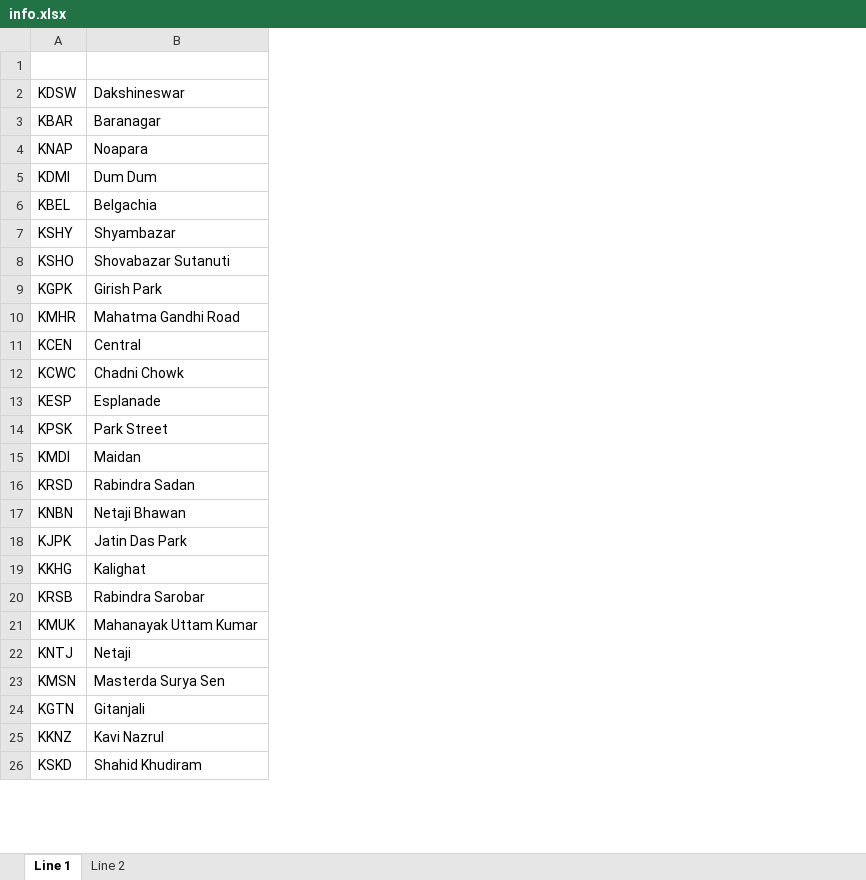
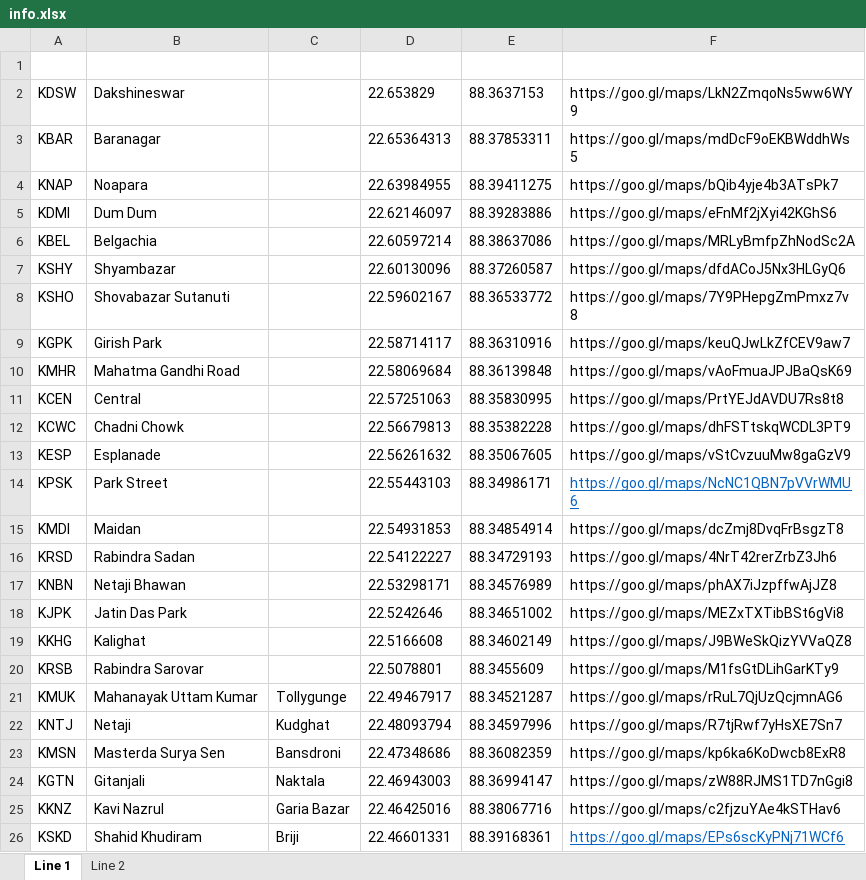
Before and after one commit to AtishGhosh/KolkataMetro, an Excel workbook: assets/lines/info.xlsx, sheet Line 1, drawn as a sheet; only a part is shown; values as stored, in another font and other column widths than the file's, no borders; the diff names each change by its address in the sheet, - before the commit and + after, or states it on an @@ line.

```diff
--- a/assets/lines/info.xlsx (sheet Line 1)
+++ b/assets/lines/info.xlsx (sheet Line 1)
+column C, rows 21-26: Tollygunge | Kudghat | Bansdroni | Naktala | Garia Bazar | Briji
+column D, rows 2-26: 22.653829 | 22.65364313 | 22.63984955 | 22.62146097 | 22.60597214 | 22.60130096 | 22.59602167 | 22.58714117 | 22.58069684 | 22.57251063 | 22.56679813 | 22.56261632 | 22.55443103 | 22.54931853 | 22.54122227 | 22.53298171 | 22.5242646 | 22.5166608 | 22.5078801 | 22.49467917 | 22.48093794 | 22.47348686 | 22.46943003 | 22.46425016 | 22.46601331
+column E, rows 2-26: 88.3637153 | 88.37853311 | 88.39411275 | 88.39283886 | 88.38637086 | 88.37260587 | 88.36533772 | 88.36310916 | 88.36139848 | 88.35830995 | 88.35382228 | 88.35067605 | 88.34986171 | 88.34854914 | 88.34729193 | 88.34576989 | 88.34651002 | 88.34602149 | 88.3455609 | 88.34521287 | 88.34597996 | 88.36082359 | 88.36994147 | 88.38067716 | 88.39168361
+column F, rows 2-26: https://goo.gl/maps/LkN2ZmqoNs5ww6WY9 | https://goo.gl/maps/mdDcF9oEKBWddhWs5 | https://goo.gl/maps/bQib4yje4b3ATsPk7 | https://goo.gl/maps/eFnMf2jXyi42KGhS6 | https://goo.gl/maps/MRLyBmfpZhNodSc2A | https://goo.gl/maps/dfdACoJ5Nx3HLGyQ6 | https://goo.gl/maps/7Y9PHepgZmPmxz7v8 | https://goo.gl/maps/keuQJwLkZfCEV9aw7 | https://goo.gl/maps/vAoFmuaJPJBaQsK69 | https://goo.gl/maps/PrtYEJdAVDU7Rs8t8 | https://goo.gl/maps/dhFSTtskqWCDL3PT9 | https://goo.gl/maps/vStCvzuuMw8gaGzV9 | https://goo.gl/maps/NcNC1QBN7pVVrWMU6 | https://goo.gl/maps/dcZmj8DvqFrBsgzT8 | https://goo.gl/maps/4NrT42rerZrbZ3Jh6 | https://goo.gl/maps/phAX7iJzpffwAjJZ8 | https://goo.gl/maps/MEZxTXTibBSt6gVi8 | https://goo.gl/maps/J9BWeSkQizYVVaQZ8 | https://goo.gl/maps/M1fsGtDLihGarKTy9 | https://goo.gl/maps/rRuL7QjUzQcjmnAG6 | https://goo.gl/maps/R7tjRwf7yHsXE7Sn7 | https://goo.gl/maps/kp6ka6KoDwcb8ExR8 | https://goo.gl/maps/zW88RJMS1TD7nGgi8 | https://goo.gl/maps/c2fjzuYAe4kSTHav6 | https://goo.gl/maps/EPs6scKyPNj71WCf6
-B20: Rabindra Sarobar
+B20: Rabindra Sarovar
```
Also changed, not shown: sheet Line 2, 17 other files.
